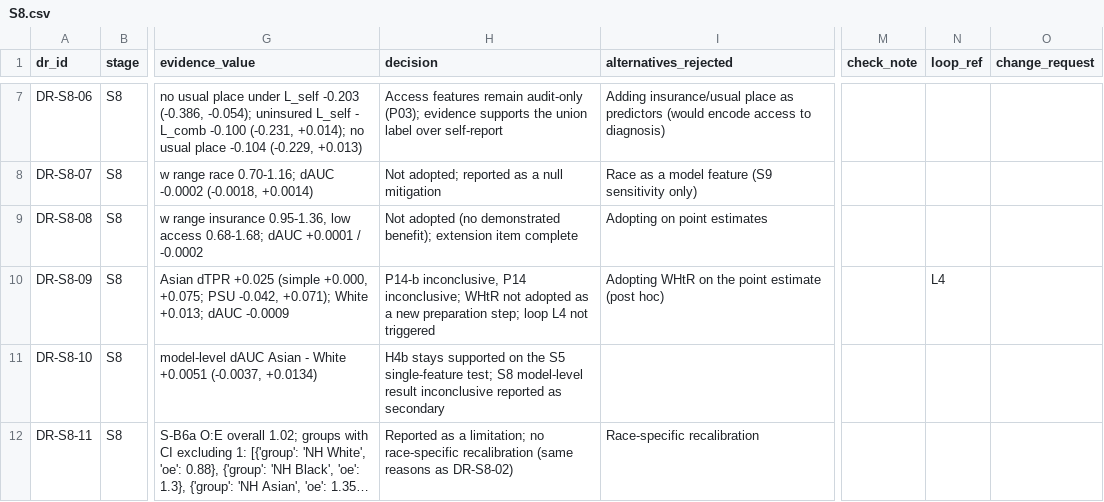
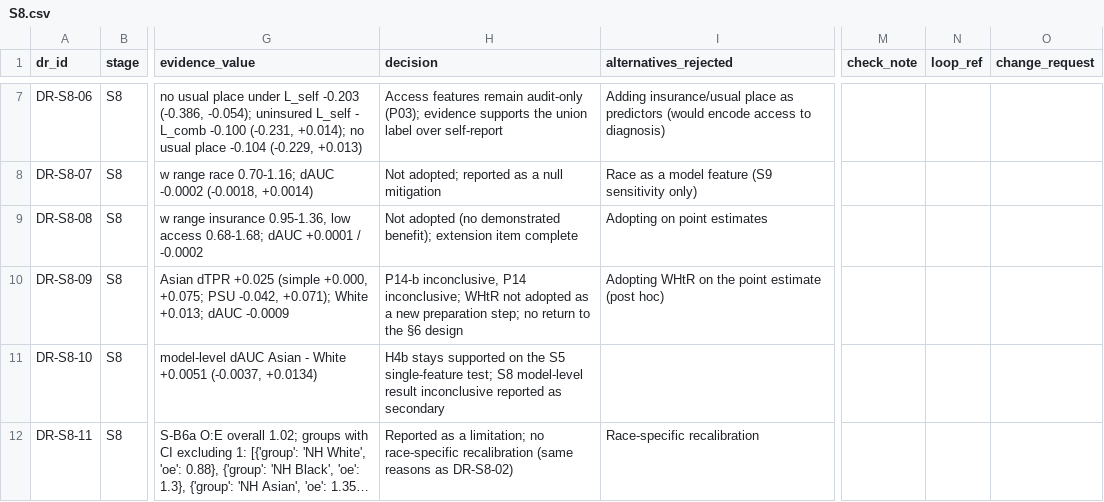
Before and after one commit to Wendystar0628/CA6003-Assignment, a CSV file: governance/register/S8.csv, drawn as a sheet; only a part is shown, gaps mark what is left out; long unchanged cells end in …; the diff covers the shown part only; the diff names each change by its address in the sheet, - before the commit and + after, or states it on an @@ line.

```diff
--- a/governance/register/S8.csv
+++ b/governance/register/S8.csv
-H10 (decision): …preparation step; loop L4 not triggered
+H10 (decision): …preparation step; no return to the §6 design
-N10 (loop_ref): L4
+N10 (loop_ref): (empty)
```
Also changed, not shown: 1 added row and 2 edited cells elsewhere in this file, results/S8/scoreboard.csv, 4 other files.
